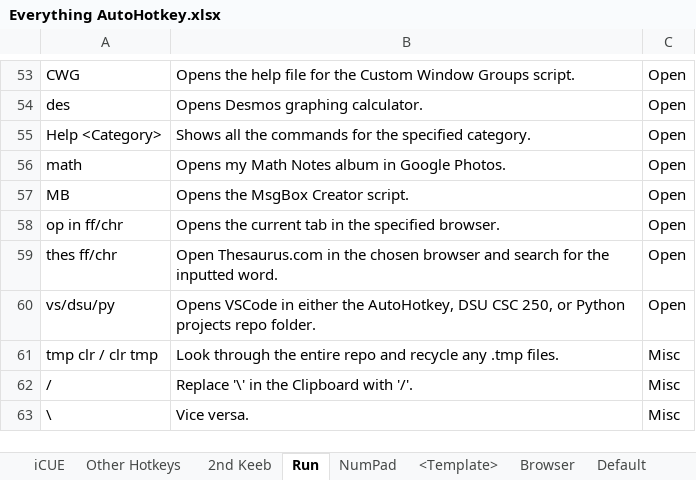
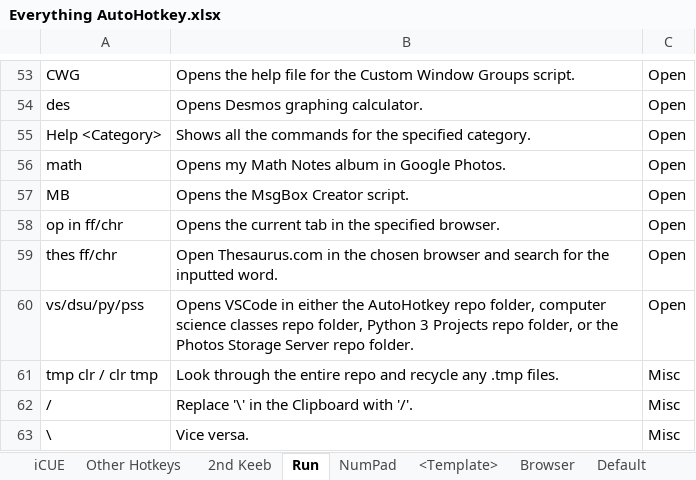
Before and after one commit to ellman12/AutoHotkey, an Excel workbook: Everything AutoHotkey.xlsx, sheet Run, drawn as a sheet; only a part is shown, gaps mark what is left out; values as stored, in another font and other column widths than the file's, no borders; table styles not drawn; the diff names each change by its address in the sheet, - before the commit and + after, or states it on an @@ line.

Commit message:
add pss command and modify DSU cmd to open Computer-Science-Classes repo folder

```diff
--- a/Everything AutoHotkey.xlsx (sheet Run)
+++ b/Everything AutoHotkey.xlsx (sheet Run)
-A60: vs/dsu/py
+A60: vs/dsu/py/pss
-B60: …either the AutoHotkey, DSU CSC 250, or Python projects repo folder.
+B60: …either the AutoHotkey repo folder, computer science classes repo folder, Python 3 Projects repo folder, or the Photos Storage Server repo folder.
```
Also changed, not shown: 2 other files.
